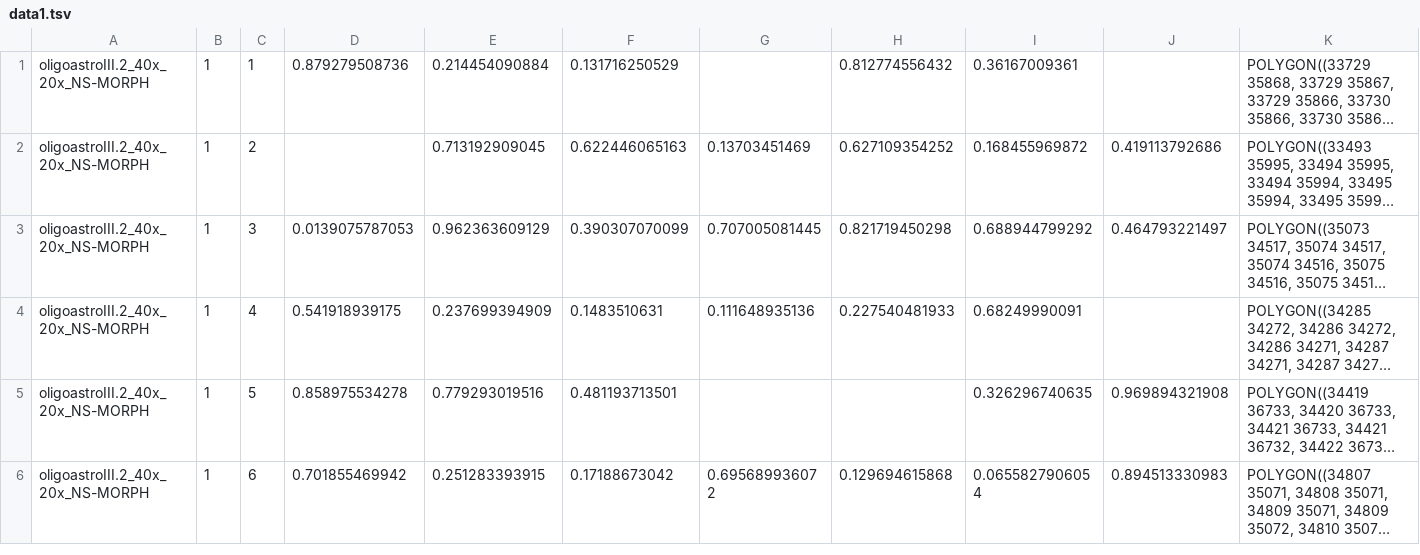
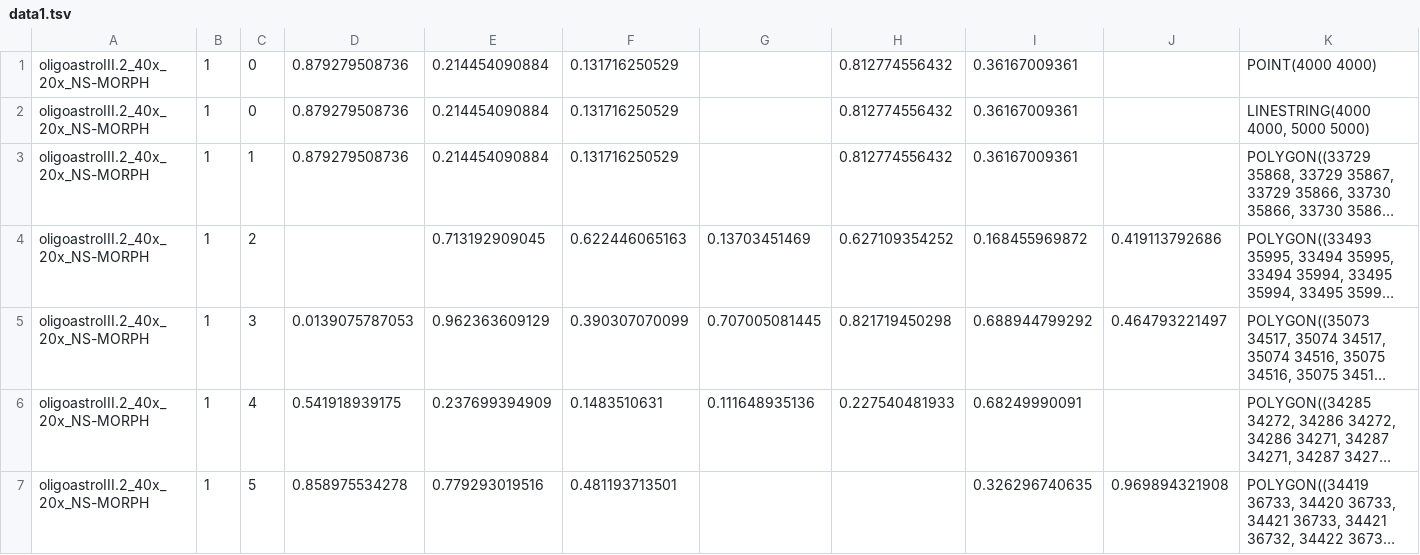
Before and after one commit to bunnyg/Hadoop-GIS, a TSV file: resque/xiling/task3/data/data1.tsv, drawn as a sheet; only a part is shown; the shorter side is filled out with more unchanged rows; long unchanged cells end in …; the diff names each change by its address in the sheet, - before the commit and + after, or states it on an @@ line.

Commit message:
successfully return true query value from hive using resque

```diff
--- a/resque/xiling/task3/data/data1.tsv
+++ b/resque/xiling/task3/data/data1.tsv
+row 1: oligoastroIII.2_40x_20x_NS-MORPH | 1 | 0 | 0.879279508736 | 0.214454090884 | 0.131716250529 |  | 0.812774556432 | 0.36167009361 |  | POINT(4000 4000)
+row 2: oligoastroIII.2_40x_20x_NS-MORPH | 1 | 0 | 0.879279508736 | 0.214454090884 | 0.131716250529 |  | 0.812774556432 | 0.36167009361 |  | LINESTRING(4000 4000, 5000 5000)
```
Also changed, not shown: 25 other files.
